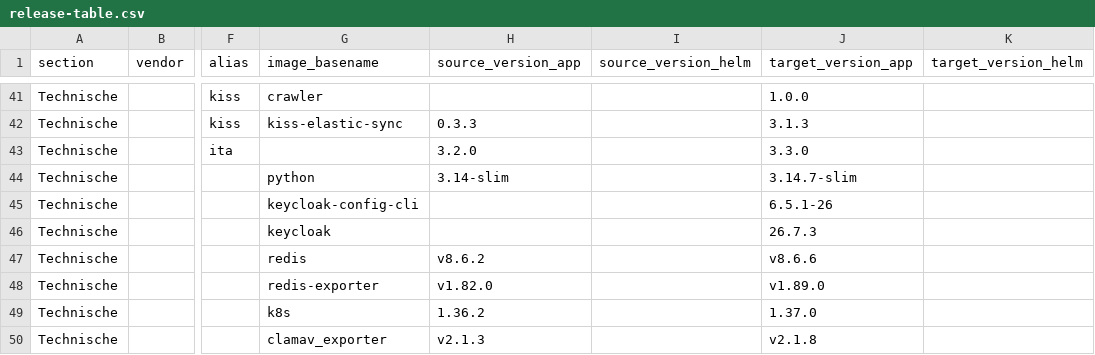
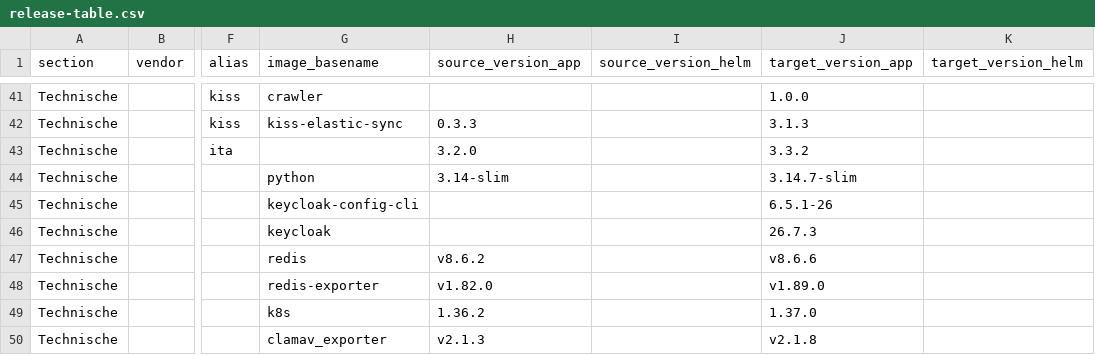
Before and after one commit to Dimpact-Samenwerking/helm-charts, a CSV file: charts/podiumd/etc/release-table.csv, drawn as a sheet; only a part is shown, gaps mark what is left out; the diff names each change by its address in the sheet, - before the commit and + after, or states it on an @@ line.

Commit message:
chore(podiumd): refresh release-table.csv from Confluence
The ITA Poller row now shows 3.3.2 as the 4.9.2 version, matching the
ITA 3.3.2 update from #486.

```diff
--- a/charts/podiumd/etc/release-table.csv
+++ b/charts/podiumd/etc/release-table.csv
-J43 (target_version_app): 3.3.0
+J43 (target_version_app): 3.3.2
```
